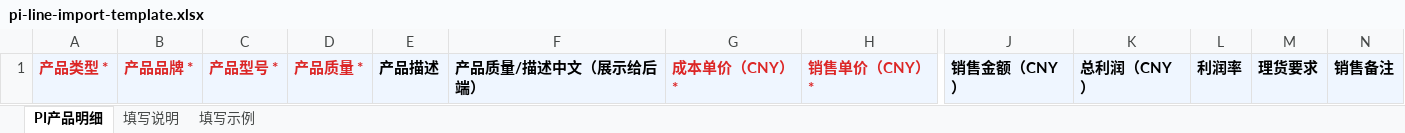
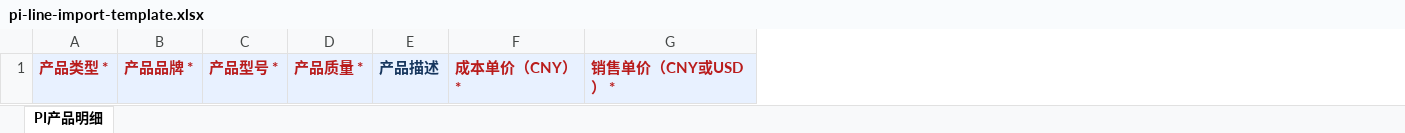
Before and after one commit to savior168/dtsmart-ai-crmv1.0, an Excel workbook: public/templates/pi-line-import-template.xlsx, sheet PI产品明细, drawn as a sheet; only a part is shown, gaps mark what is left out; values as stored, in another font and other column widths than the file's, no borders; removed rows and columns are numbered as before the commit, all else as after; the diff covers the shown part only; the diff names each change by its address in the sheet, - before the commit and + after, or states it on an @@ line.

```diff
--- a/public/templates/pi-line-import-template.xlsx (sheet PI产品明细)
+++ b/public/templates/pi-line-import-template.xlsx (sheet PI产品明细)
-sheet tab: 填写说明
-sheet tab: 填写示例
-column F, row 1: 产品质量/描述中文（展示给后端）
-column H, row 1: 销售单价（CNY） *
+column G, row 1: 销售单价（CNY或USD） *
-column J, row 1: 销售金额（CNY）
-column K, row 1: 总利润（CNY）
-column L, row 1: 利润率
-column M, row 1: 理货要求
-column N, row 1: 销售备注
-A1:D1 text colour: #DC2626
+A1:D1 text colour: #B91C1C
-E1 text colour: black
+E1 text colour: #17365D
-F1 text colour: #DC2626
+F1 text colour: #B91C1C
```
Also changed, not shown: cell formats elsewhere in this sheet, assets/templates/Customer_Import_Template.xlsx, assets/templates/Customer_Public_Pool_Import_Template.xlsx, 41 other files.
